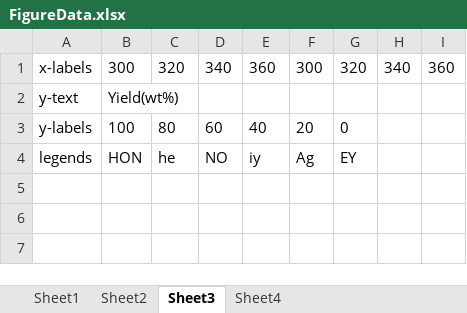
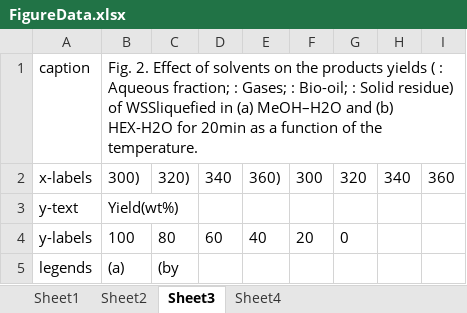
Before and after one commit to Cvrane/ChartReader, an Excel workbook: FigureData.xlsx, sheet Sheet3, drawn as a sheet; values as stored, in another font and other column widths than the file's, no borders; charts and pictures not drawn; addresses are those after the commit; the diff names each change by its address in the sheet, - before the commit and + after, or states it on an @@ line.

Commit message:
Add caption data in excel sheet.

```diff
--- a/FigureData.xlsx (sheet Sheet3)
+++ b/FigureData.xlsx (sheet Sheet3)
+row 1: caption | Fig. 2. Effect of solvents on the products yields ( : Aqueous fraction; : Gases; : Bio-oil; : Solid residue) of WSSliquefied in (a) MeOH–H2O and (b) HEX-H2O for 20min as a function of the temperature.
-B2: 300
+B2: 300)
-C2: 320
+C2: 320)
-E2: 360
+E2: 360)
-B5: HON
+B5: (a)
-C5: he
+C5: (by
-D5: NO
+D5: (empty)
-E5: iy
+E5: (empty)
-F5: Ag
+F5: (empty)
-G5: EY
+G5: (empty)
```
Also changed, not shown: sheet Sheet2, sheet Sheet1, sheet Sheet4, charts or pictures, 3 other files.
